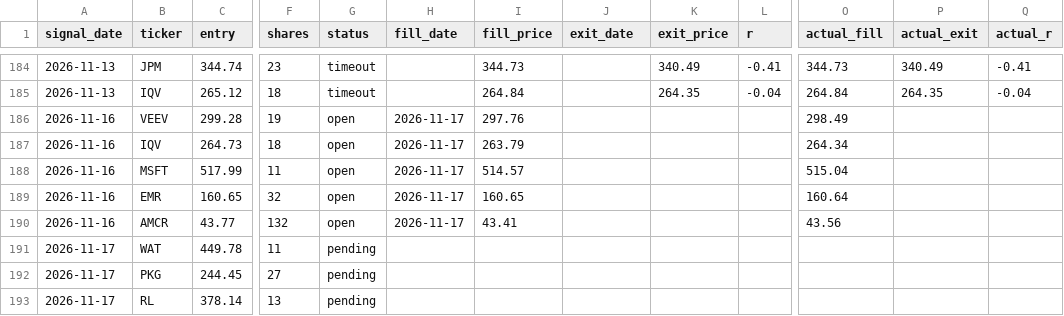
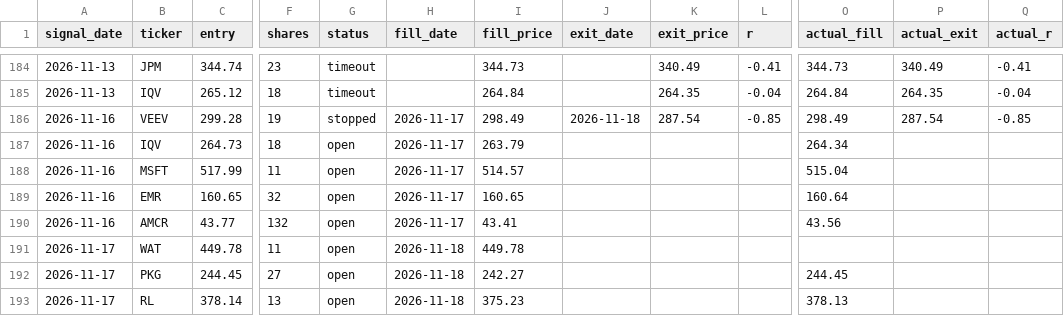
Before and after one commit to vardirotem-max/stock-agent, a CSV file: signals_log.csv, drawn as a sheet; only a part is shown, gaps mark what is left out; the diff covers the shown part only; the diff names each change by its address in the sheet, - before the commit and + after, or states it on an @@ line.

Commit message:
update signals log

```diff
--- a/signals_log.csv
+++ b/signals_log.csv
-G186 (status): open
+G186 (status): stopped
-I186 (fill_price): 297.76
+I186 (fill_price): 298.49
-J186 (exit_date): (empty)
+J186 (exit_date): 2026-11-18
-K186 (exit_price): (empty)
+K186 (exit_price): 287.54
-L186 (r): (empty)
+L186 (r): -0.85
-P186 (actual_exit): (empty)
+P186 (actual_exit): 287.54
-Q186 (actual_r): (empty)
+Q186 (actual_r): -0.85
-G191:G193 (status): pending
+G191:G193 (status): open
-H191:H193 (fill_date): (empty)
+H191:H193 (fill_date): 2026-11-18
-I191 (fill_price): (empty)
+I191 (fill_price): 449.78
-I192 (fill_price): (empty)
+I192 (fill_price): 242.27
-O192 (actual_fill): (empty)
+O192 (actual_fill): 244.45
-I193 (fill_price): (empty)
+I193 (fill_price): 375.23
-O193 (actual_fill): (empty)
+O193 (actual_fill): 378.13
```
Also changed, not shown: 5 added rows and 15 edited cells elsewhere in this file, 1 other file.
